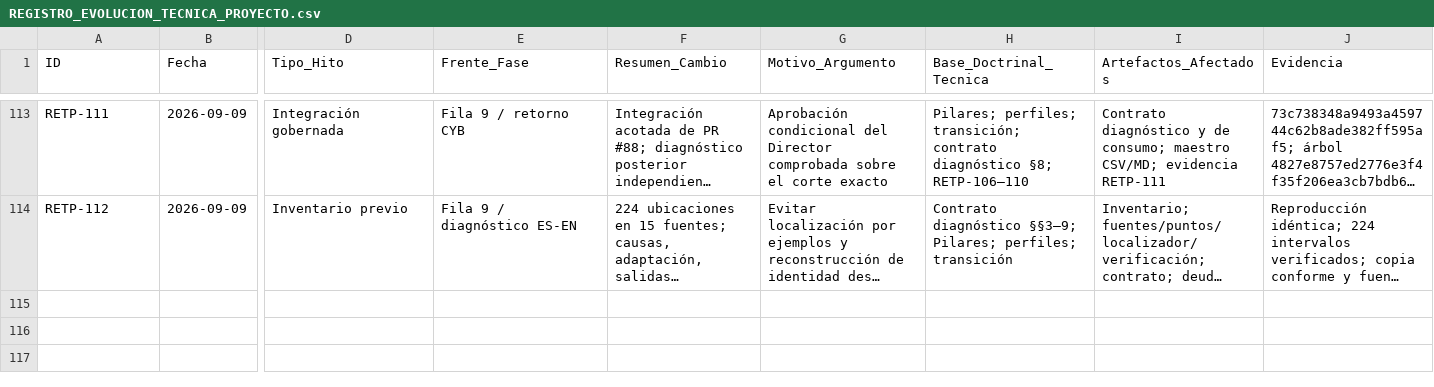
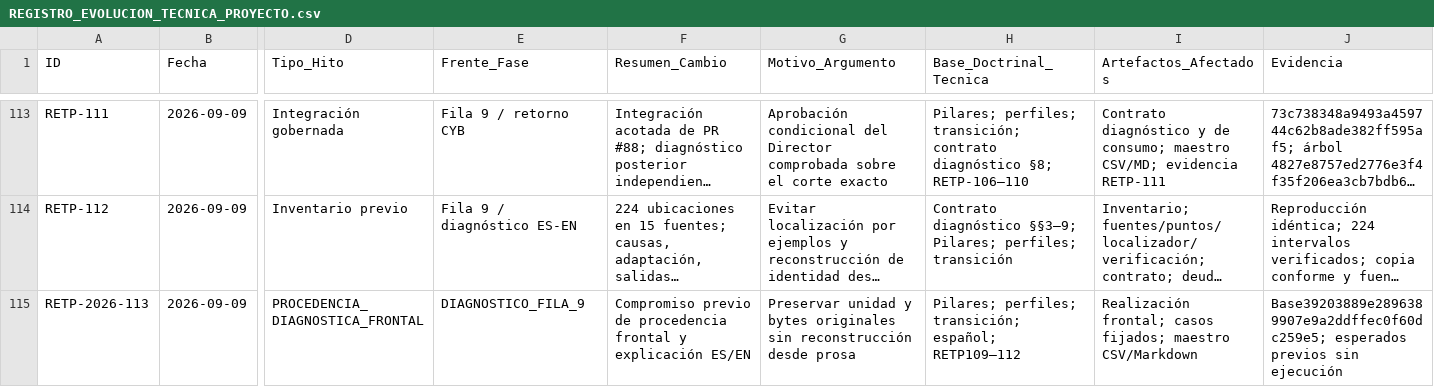
Before and after one commit to juantoniolloretegea/SV-lenguaje-de-computacion, a CSV file: docs/calidad/REGISTRO_EVOLUCION_TECNICA_PROYECTO.csv, drawn as a sheet; only a part is shown, gaps mark what is left out; long unchanged cells end in …; rows hold the shown columns only; the diff names each change by its address in the sheet, - before the commit and + after, or states it on an @@ line.

Commit message:
RETP-113: comprometer esperados y alcance previo de procedencia frontal ES/EN

```diff
--- a/docs/calidad/REGISTRO_EVOLUCION_TECNICA_PROYECTO.csv
+++ b/docs/calidad/REGISTRO_EVOLUCION_TECNICA_PROYECTO.csv
+row 115: RETP-2026-113 | 2026-09-09 | PROCEDENCIA_DIAGNOSTICA_FRONTAL | DIAGNOSTICO_FILA_9 | Compromiso previo de procedencia frontal y explicación ES/EN | Preservar unidad y bytes originales sin reconstrucción desde prosa | Pilares; perfiles; transición; español; RETP109–112 | Realización frontal; casos fijados; maestro CSV/Markdown | Base39203889e2896389907e9a2ddffec0f60dc259e5; esperados previos sin ejecución
```
Also changed, not shown: 4 other files.
